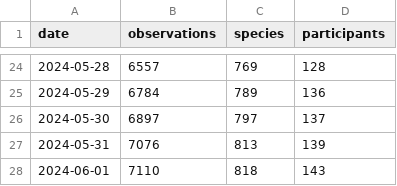
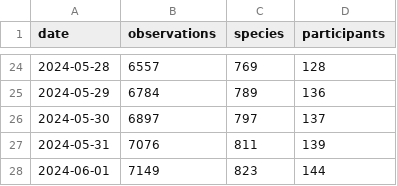
Before and after one commit to pynomaly/datawrapper_update, a CSV file: data/283_main_metrics_per_day.csv, drawn as a sheet; only a part is shown, gaps mark what is left out.

```diff
--- a/data/283_main_metrics_per_day.csv
+++ b/data/283_main_metrics_per_day.csv
@@ -26,3 +26,3 @@ date,observations,species,participants
 2024-05-30,6897,797,137
-2024-05-31,7076,813,139
-2024-06-01,7110,818,143
+2024-05-31,7076,811,139
+2024-06-01,7149,823,144
```
Also changed, not shown: data/280_users.csv, data/282_obs.csv, 12 other files.
